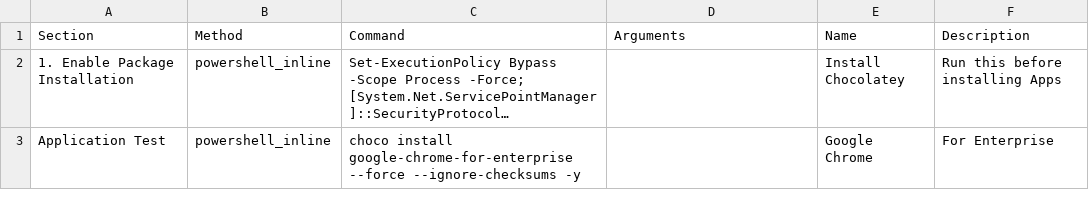
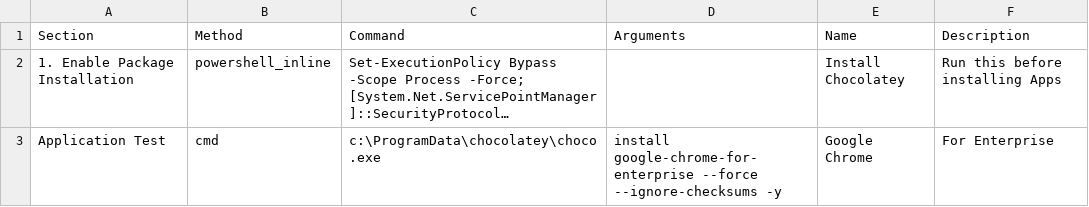
Before and after one commit to wcloosterman/menu, a CSV file: choco_menu.csv, drawn as a sheet; long unchanged cells end in …; the diff names each change by its address in the sheet, - before the commit and + after, or states it on an @@ line.

Commit message:
Update choco_menu.csv

```diff
--- a/choco_menu.csv
+++ b/choco_menu.csv
-B3 (Method): powershell_inline
+B3 (Method): cmd
-C3 (Command): choco install google-chrome-for-enterprise --force --ignore-checksums -y
+C3 (Command): c:\ProgramData\chocolatey\choco.exe
-D3 (Arguments): (empty)
+D3 (Arguments): install google-chrome-for-enterprise --force --ignore-checksums -y
```
